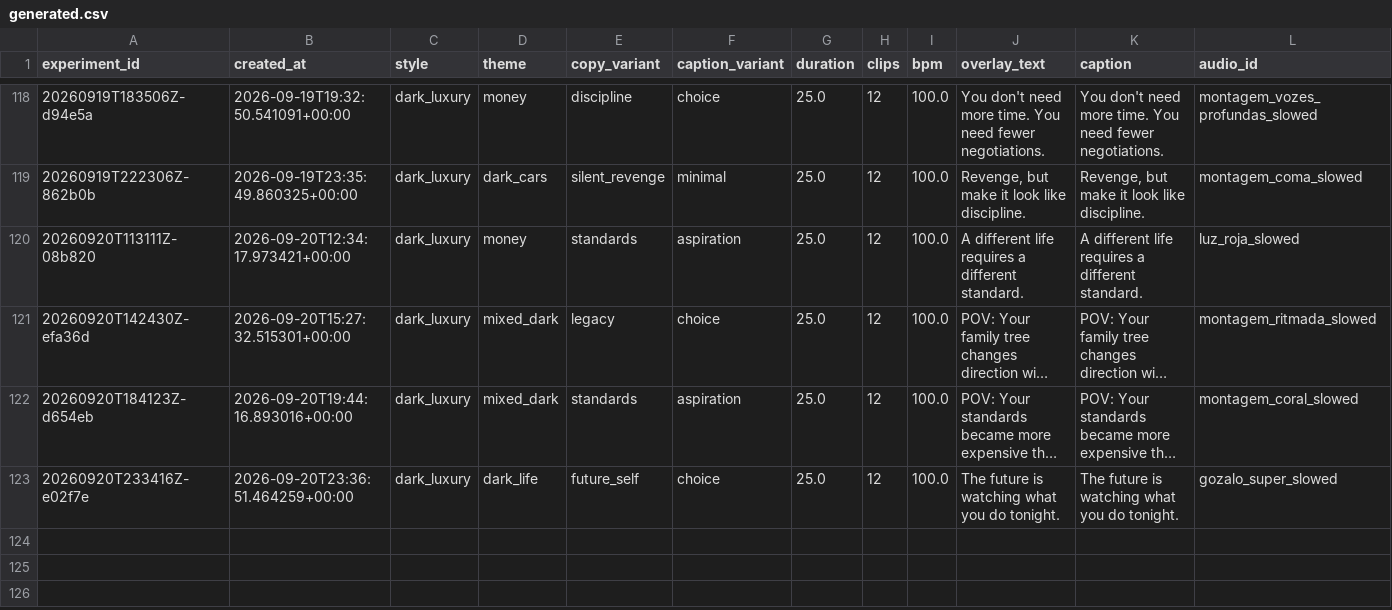
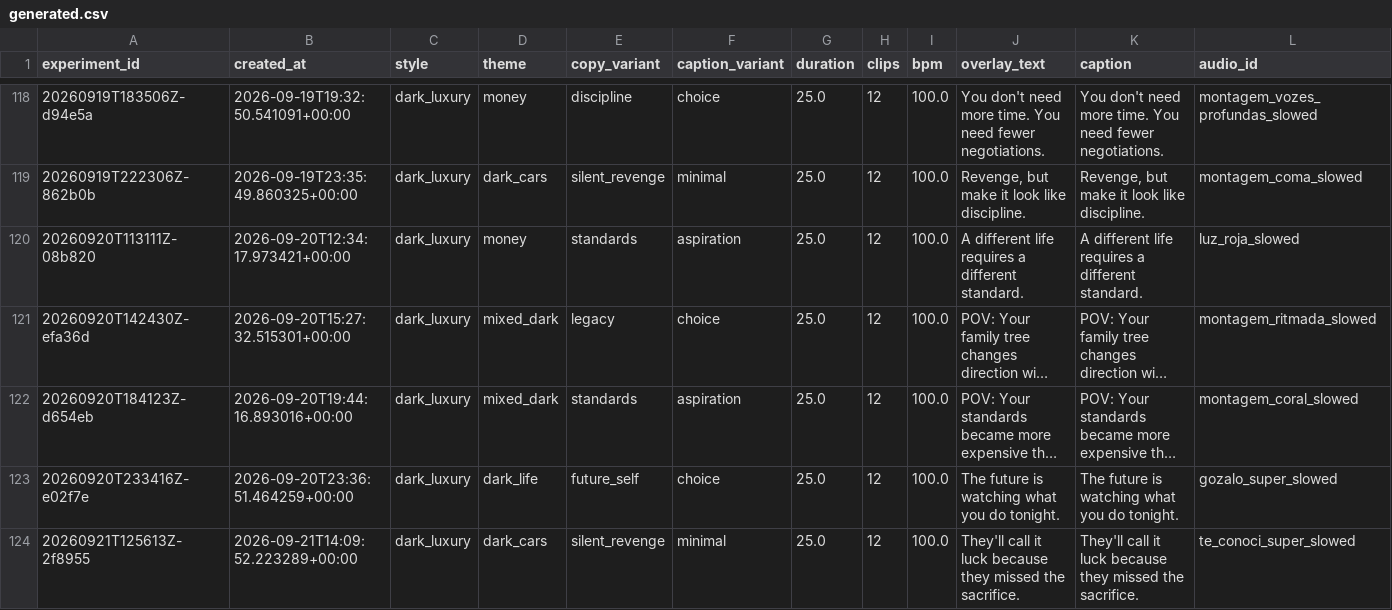
Before and after one commit to Wahb-tech/video-pipeline, a CSV file: data/generated.csv, drawn as a sheet; only a part is shown, gaps mark what is left out; long unchanged cells end in …; rows hold the shown columns only; the diff names each change by its address in the sheet, - before the commit and + after, or states it on an @@ line.

```diff
--- a/data/generated.csv
+++ b/data/generated.csv
+row 124: 20260921T125613Z-2f8955 | 2026-09-21T14:09:52.223289+00:00 | dark_luxury | dark_cars | silent_revenge | minimal | 25.0 | 12 | 100.0 | They'll call it luck because they missed the sacrifice. | They'll call it luck because they missed the sacrifice. | te_conoci_super_slowed
```
Also changed, not shown: data/used_stock.csv.
